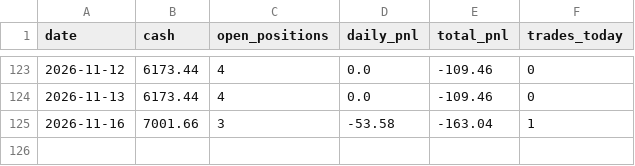
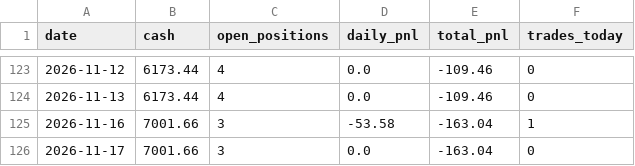
Before and after one commit to git-df-scott/quant-tradingbot, a CSV file: logs/weekly_summary.csv, drawn as a sheet; only a part is shown, gaps mark what is left out; the diff names each change by its address in the sheet, - before the commit and + after, or states it on an @@ line.

```diff
--- a/logs/weekly_summary.csv
+++ b/logs/weekly_summary.csv
+row 126: 2026-11-17 | 7001.66 | 3 | 0.0 | -163.04 | 0
```
Also changed, not shown: 2 other files.
